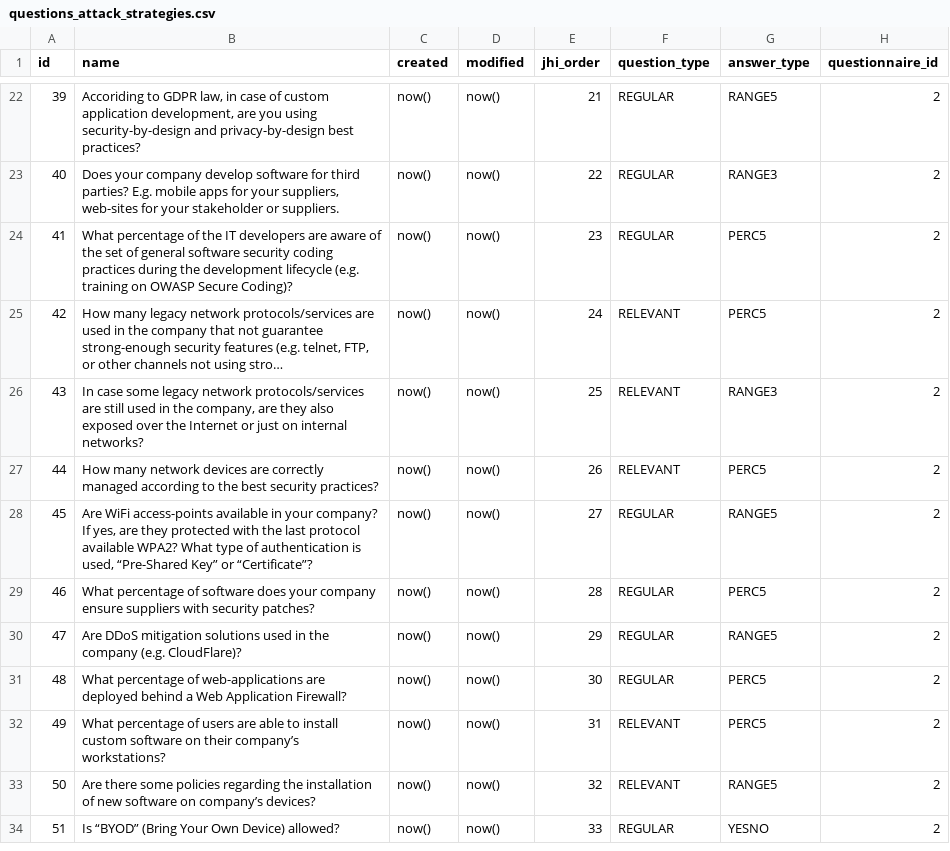
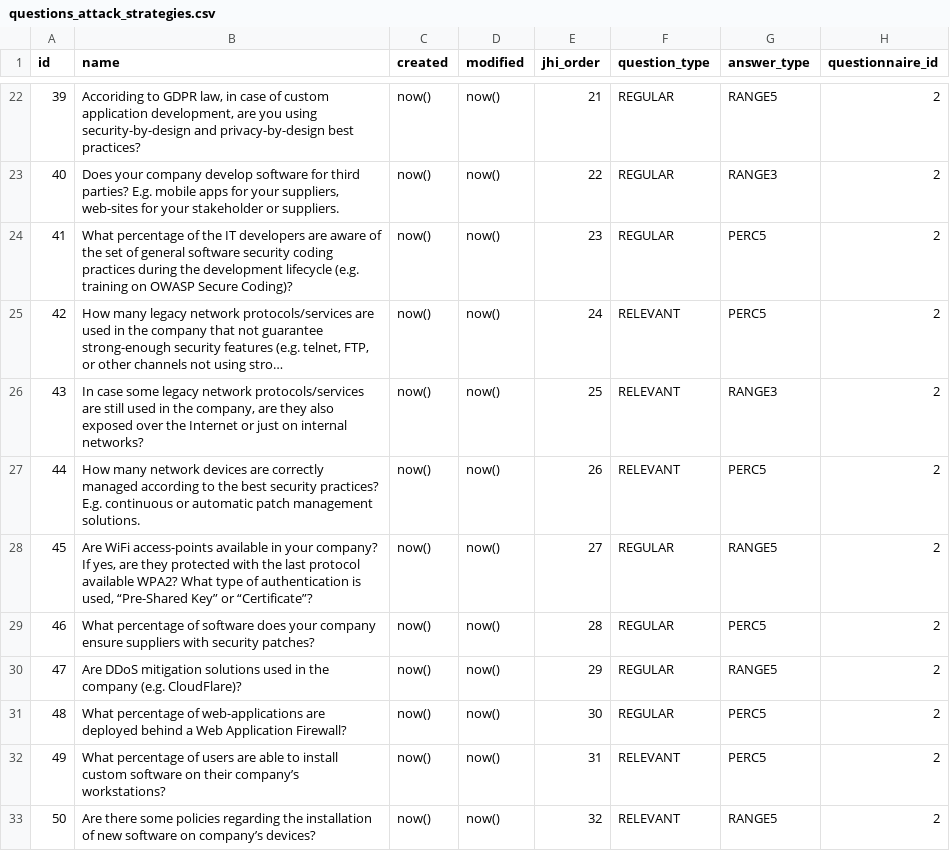
Before and after one commit to rating-eu/rating_v1, a CSV file: src/main/resources/config/liquibase/questions_attack_strategies.csv, drawn as a sheet; only a part is shown, gaps mark what is left out; the shorter side is filled out with more unchanged rows; long unchanged cells end in ….

Commit message:
+#125 ID 44 v2

```diff
--- a/src/main/resources/config/liquibase/questions_attack_strategies.csv
+++ b/src/main/resources/config/liquibase/questions_attack_strategies.csv
@@ -26,3 +26,3 @@ id;name;created;modified;jhi_order;question_type;answer_type;questionnaire_id
 43;In case some legacy network protocols/services are still used in the company, are they also exposed over the Internet or just on internal networks?;now();now();25;RELEVANT;RANGE3;2
-44;How many network devices are correctly managed according to the best security practices?;now();now();26;RELEVANT;PERC5;2
+44;How many network devices are correctly managed according to the best security practices? E.g. continuous or automatic patch management solutions.;now();now();26;RELEVANT;PERC5;2
 45;Are WiFi access-points available in your company? If yes, are they protected with the last protocol available WPA2? What type of authentication is used, “Pre-Shared Key” or “Certificate”?;now();now();27;REGULAR;RANGE5;2
```
